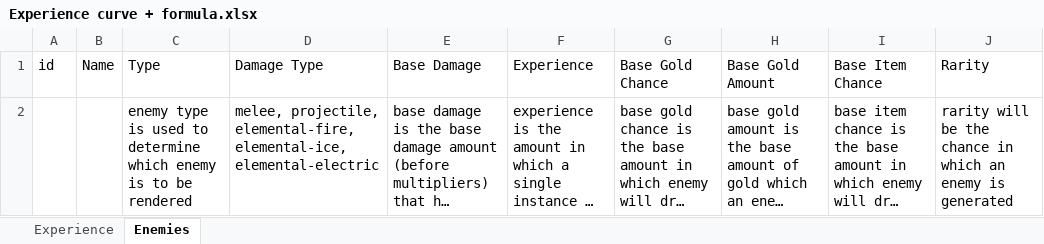
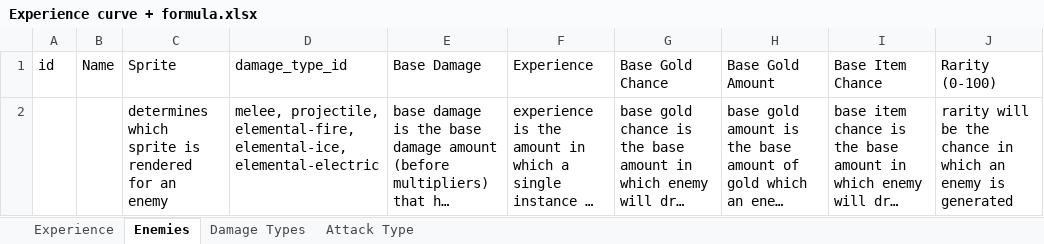
Before and after one commit to henboffman/request, an Excel workbook: Experience curve + formula.xlsx, sheet Enemies, drawn as a sheet; long unchanged cells end in …; values as stored, in another font and other column widths than the file's, no borders; the diff names each change by its address in the sheet, - before the commit and + after, or states it on an @@ line.

```diff
--- a/Experience curve + formula.xlsx (sheet Enemies)
+++ b/Experience curve + formula.xlsx (sheet Enemies)
+sheet tab: Damage Types
+sheet tab: Attack Type
-C1: Type
+C1: Sprite
-D1: Damage Type
+D1: damage_type_id
-J1: Rarity
+J1: Rarity (0-100)
-C2 (Sprite): enemy type is used to determine which enemy is to be rendered
+C2 (Sprite): determines which sprite is rendered for an enemy
```
